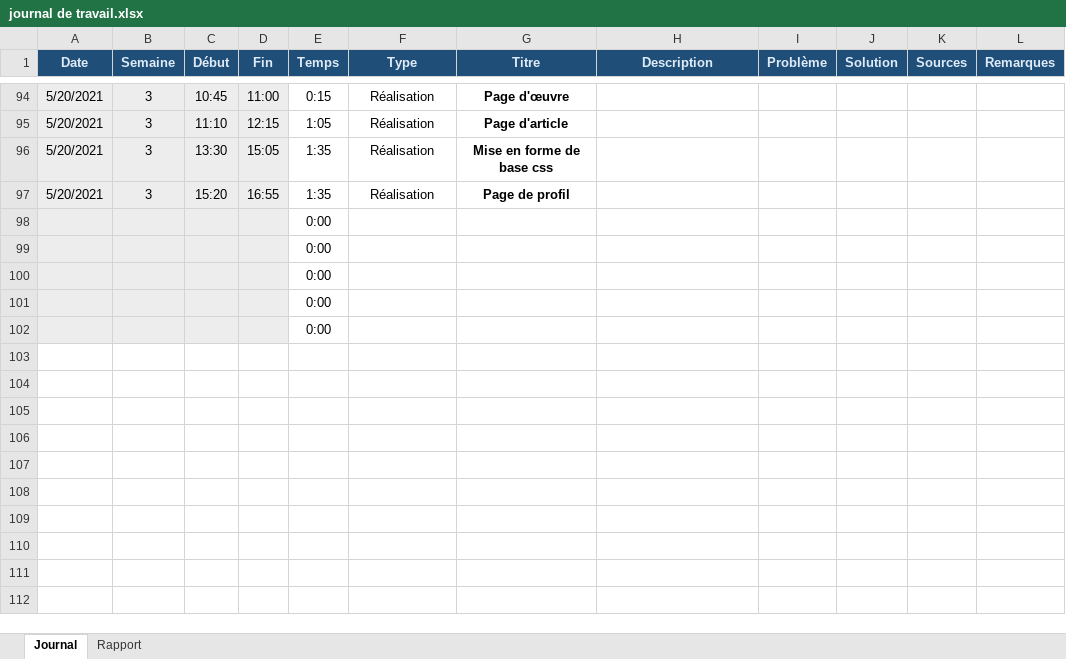
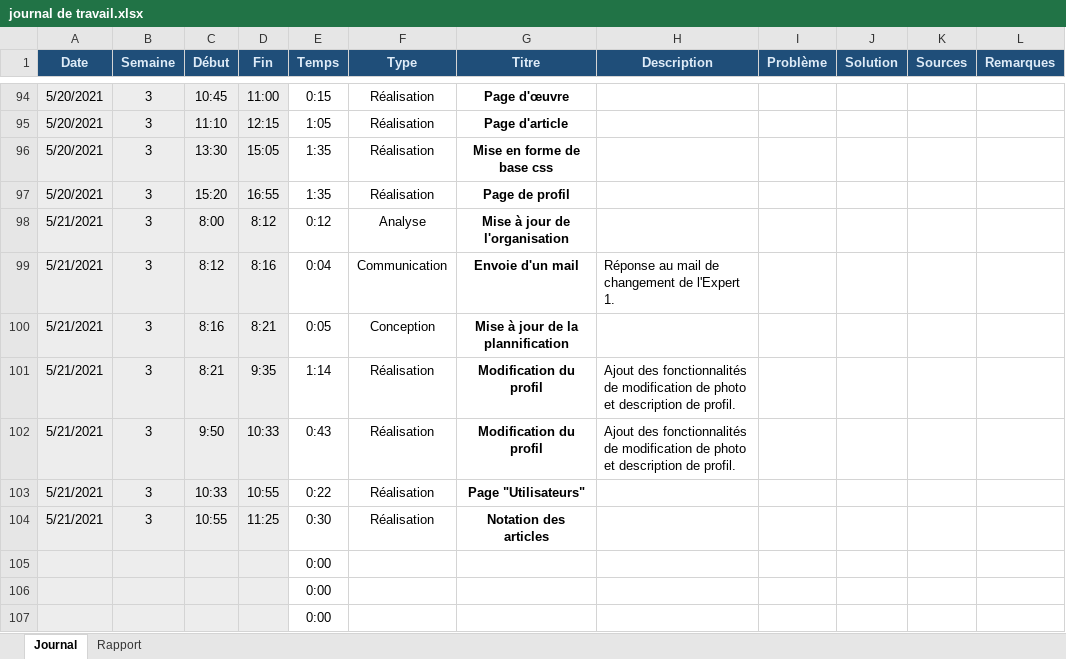
Before and after one commit to TPI-Samuel-Meyer/BloomComics, an Excel workbook: Documentation/Édition/journal de travail.xlsx, sheet Journal, drawn as a sheet; only a part is shown, gaps mark what is left out; values as stored, in another font and other column widths than the file's, no borders; conditional formats not drawn; removed rows and columns are numbered as before the commit, all else as after; the diff names each change by its address in the sheet, - before the commit and + after, or states it on an @@ line.

```diff
--- a/Documentation/Édition/journal de travail.xlsx (sheet Journal)
+++ b/Documentation/Édition/journal de travail.xlsx (sheet Journal)
-row 98:  |  |  |  | 0:00
-row 99:  |  |  |  | 0:00
+row 98: 5/21/2021 | 3 | 8:00 | 8:12 | 0:12 | Analyse | Mise à jour de l'organisation
+row 99: 5/21/2021 | 3 | 8:12 | 8:16 | 0:04 | Communication | Envoie d'un mail | Réponse au mail de changement de l'Expert 1.
+row 100: 5/21/2021 | 3 | 8:16 | 8:21 | 0:05 | Conception | Mise à jour de la plannification
+row 101: 5/21/2021 | 3 | 8:21 | 9:35 | 1:14 | Réalisation | Modification du profil | Ajout des fonctionnalités de modification de photo et description de profil.
+row 102: 5/21/2021 | 3 | 9:50 | 10:33 | 0:43 | Réalisation | Modification du profil | Ajout des fonctionnalités de modification de photo et description de profil.
+row 103: 5/21/2021 | 3 | 10:33 | 10:55 | 0:22 | Réalisation | Page "Utilisateurs"
+row 104: 5/21/2021 | 3 | 10:55 | 11:25 | 0:30 | Réalisation | Notation des articles
```
Also changed, not shown: 14 other files.
